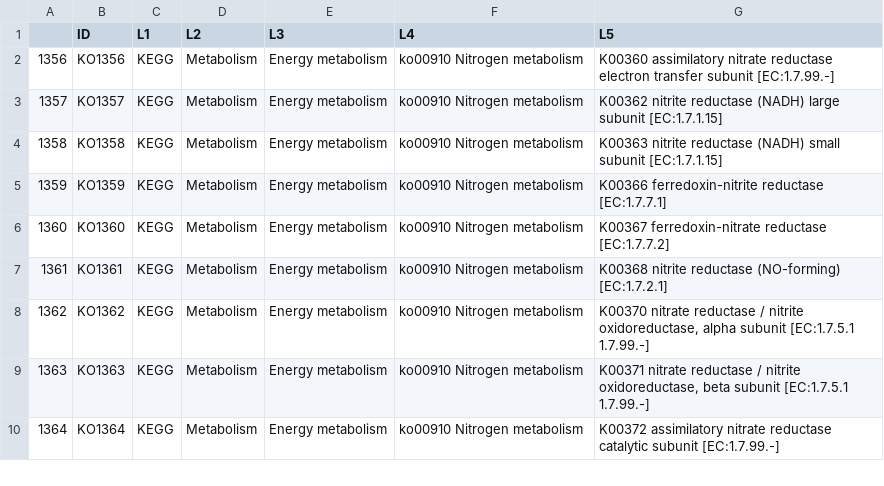
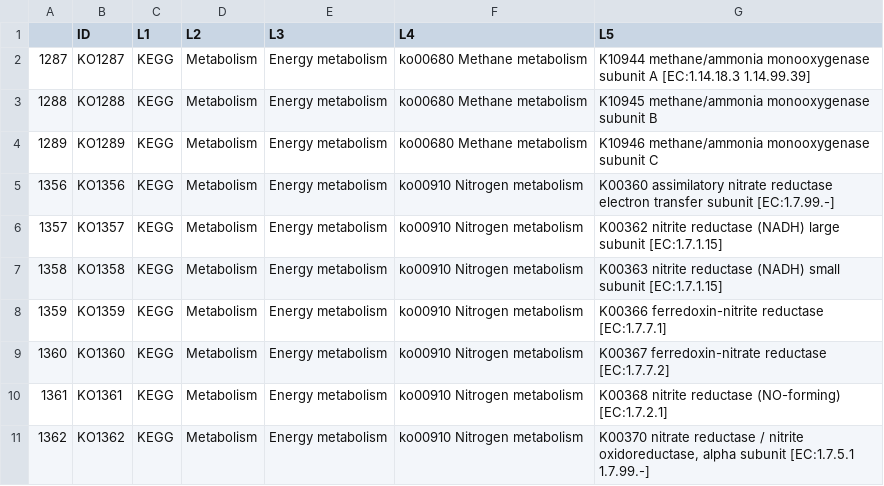
Before and after one commit to aburns2293/wetscapes_amoa, a CSV file: Data/kegg.nitrogencycle.gene.tax.csv, drawn as a sheet; only a part is shown; the shorter side is filled out with more unchanged rows.

```diff
--- a/Data/kegg.nitrogencycle.gene.tax.csv
+++ b/Data/kegg.nitrogencycle.gene.tax.csv
@@ -1,2 +1,5 @@
 "","ID","L1","L2","L3","L4","L5"
+"1287","KO1287","KEGG","Metabolism","Energy metabolism","ko00680 Methane metabolism","K10944 methane/ammonia monooxygenase subunit A [EC:1.14.18.3 1.14.99.39]"
+"1288","KO1288","KEGG","Metabolism","Energy metabolism","ko00680 Methane metabolism","K10945 methane/ammonia monooxygenase subunit B"
+"1289","KO1289","KEGG","Metabolism","Energy metabolism","ko00680 Methane metabolism","K10946 methane/ammonia monooxygenase subunit C"
 "1356","KO1356","KEGG","Metabolism","Energy metabolism","ko00910 Nitrogen metabolism","K00360 assimilatory nitrate reductase electron transfer subunit [EC:1.7.99.-]"
```
Also changed, not shown: Data/kegg.nitrogencycle.gene.abundance.csv, 1 other file.
